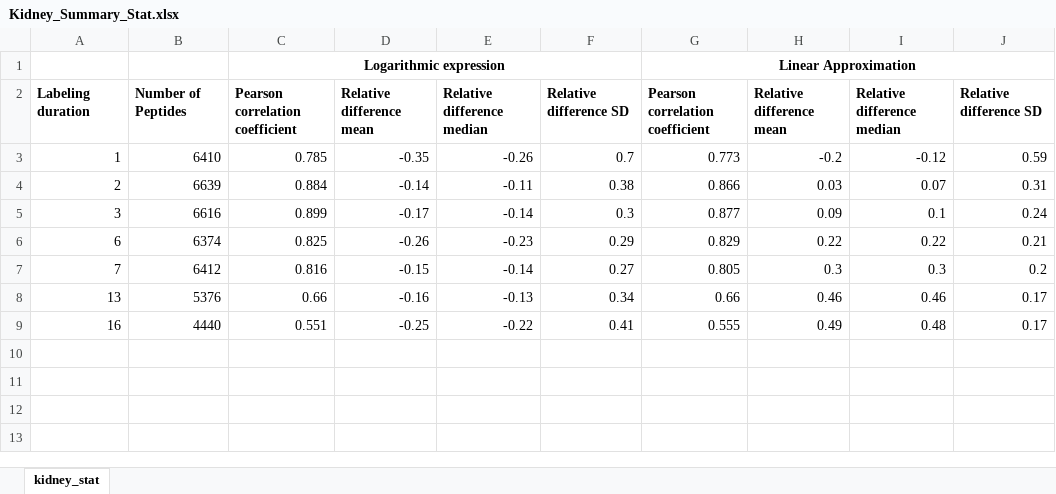
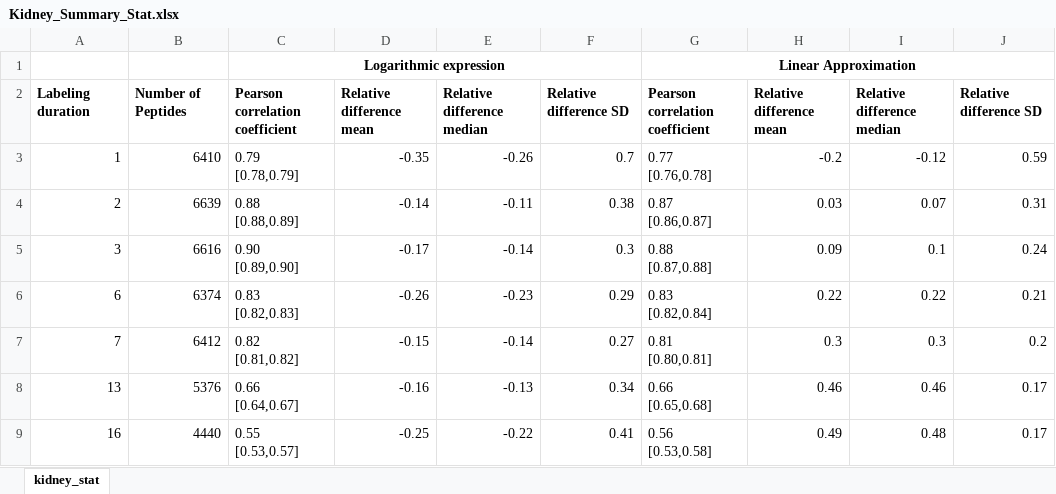
Before and after one commit to henockmamo54/TimePointSelection_paperAnalysis, an Excel workbook: Final/SummaryTable/Kidney_Summary_Stat.xlsx, sheet kidney_stat, drawn as a sheet; values as stored, in another font and other column widths than the file's, no borders; the diff names each change by its address in the sheet, - before the commit and + after, or states it on an @@ line.

```diff
--- a/Final/SummaryTable/Kidney_Summary_Stat.xlsx (sheet kidney_stat)
+++ b/Final/SummaryTable/Kidney_Summary_Stat.xlsx (sheet kidney_stat)
-C3: 0.785
+C3: 0.79 [0.78,0.79]
-G3: 0.773
+G3: 0.77 [0.76,0.78]
-C4: 0.884
+C4: 0.88 [0.88,0.89]
-G4: 0.866
+G4: 0.87 [0.86,0.87]
-C5: 0.899
+C5: 0.90 [0.89,0.90]
-G5: 0.877
+G5: 0.88 [0.87,0.88]
-C6: 0.825
+C6: 0.83 [0.82,0.83]
-G6: 0.829
+G6: 0.83 [0.82,0.84]
-C7: 0.816
+C7: 0.82 [0.81,0.82]
-G7: 0.805
+G7: 0.81 [0.80,0.81]
-C8: 0.66
+C8: 0.66 [0.64,0.67]
-G8: 0.66
+G8: 0.66 [0.65,0.68]
-C9: 0.551
+C9: 0.55 [0.53,0.57]
-G9: 0.555
+G9: 0.56 [0.53,0.58]
```
Also changed, not shown: Final/SummaryTable/Heart_Summary_Stat.xlsx, Final/SummaryTable/Liver_Summary_Stat.xlsx, 7 other files.
